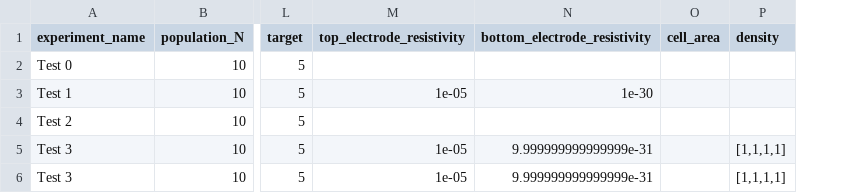
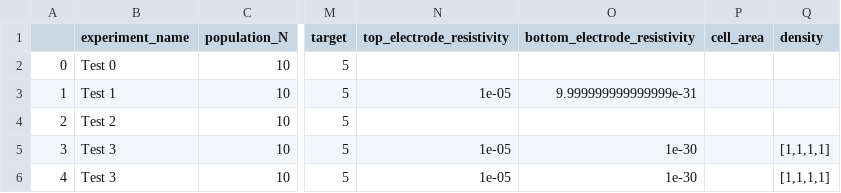
Before and after one commit to CaiWilliams/Experiment-Status, a CSV file: Queued_Experiments.csv, drawn as a sheet; only a part is shown, gaps mark what is left out; addresses are those after the commit; the diff names each change by its address in the sheet, - before the commit and + after, or states it on an @@ line.

Commit message:
Add files via upload

```diff
--- a/Queued_Experiments.csv
+++ b/Queued_Experiments.csv
+column A, rows 2-6: 0 | 1 | 2 | 3 | 4
-O3 (bottom_electrode_resistivity): 1e-30
+O3 (bottom_electrode_resistivity): 9.999999999999999e-31
-O5:O6 (bottom_electrode_resistivity): 9.999999999999999e-31
+O5:O6 (bottom_electrode_resistivity): 1e-30
```
